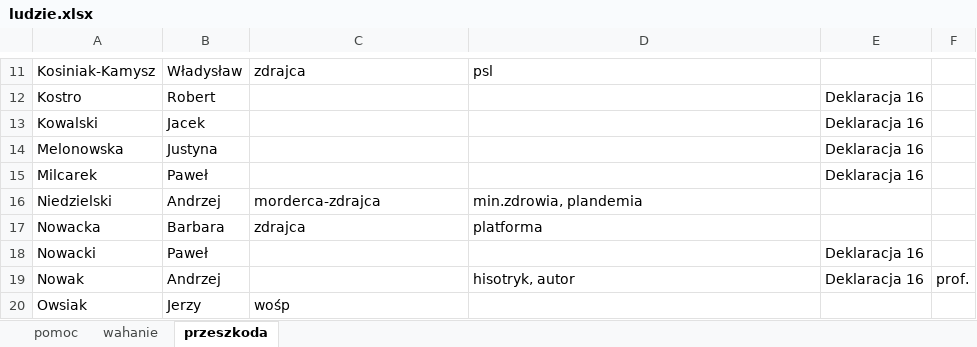
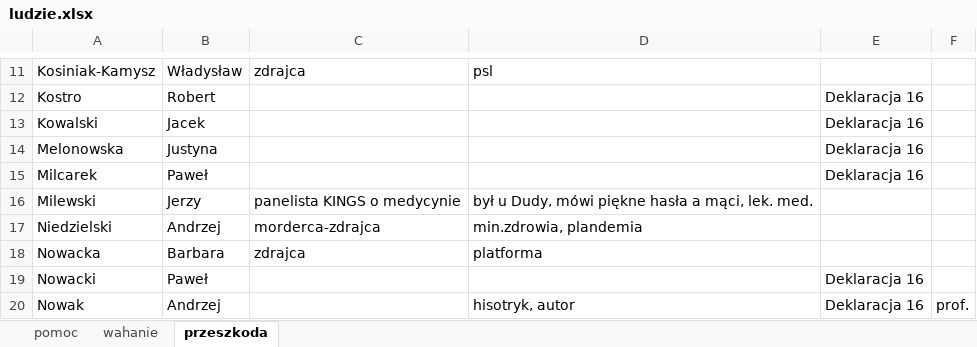
Before and after one commit to mmarekm/Dziekanowka, an Excel workbook: ludzie.xlsx, sheet przeszkoda, drawn as a sheet; only a part is shown, gaps mark what is left out; the shorter side is filled out with more unchanged rows; values as stored, in another font and other column widths than the file's, no borders; the diff names each change by its address in the sheet, - before the commit and + after, or states it on an @@ line.

```diff
--- a/ludzie.xlsx (sheet przeszkoda)
+++ b/ludzie.xlsx (sheet przeszkoda)
+row 16: Milewski | Jerzy | panelista KINGS o medycynie | był u Dudy, mówi piękne hasła a mąci, lek. med.
```
Also changed, not shown: sheet pomoc, 2 other files.
